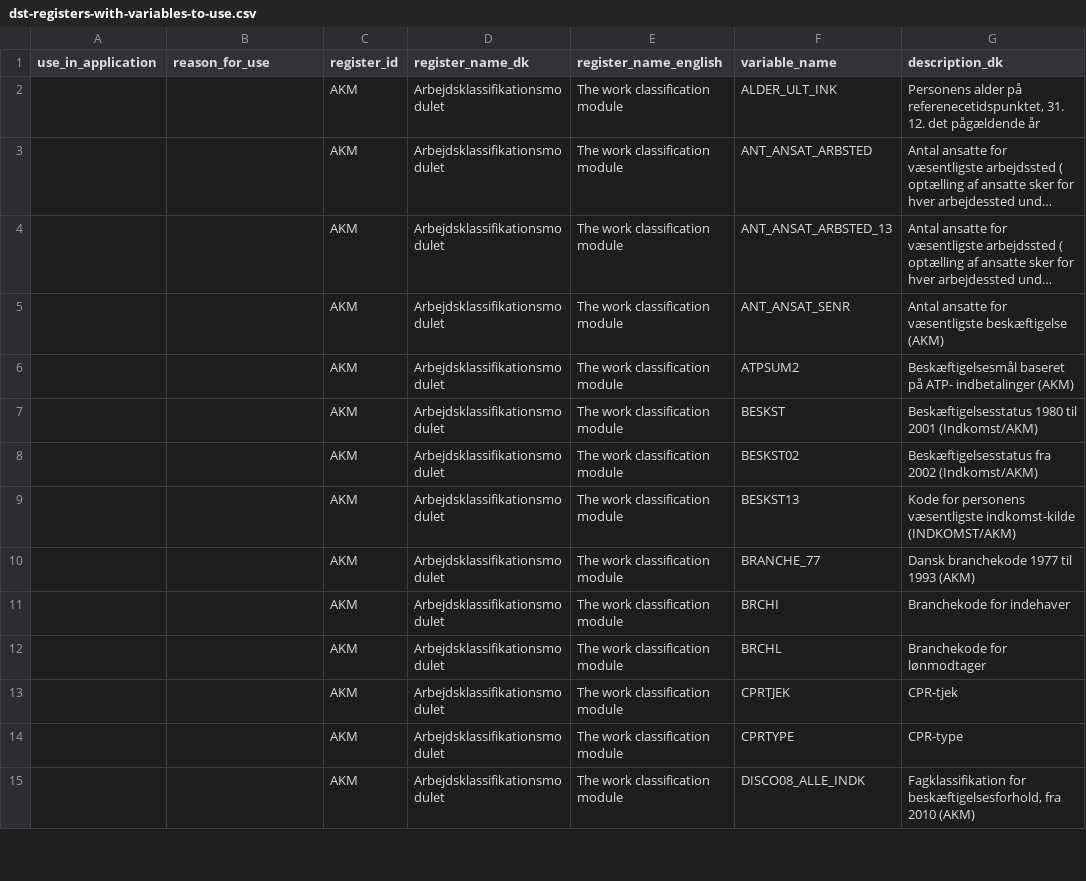
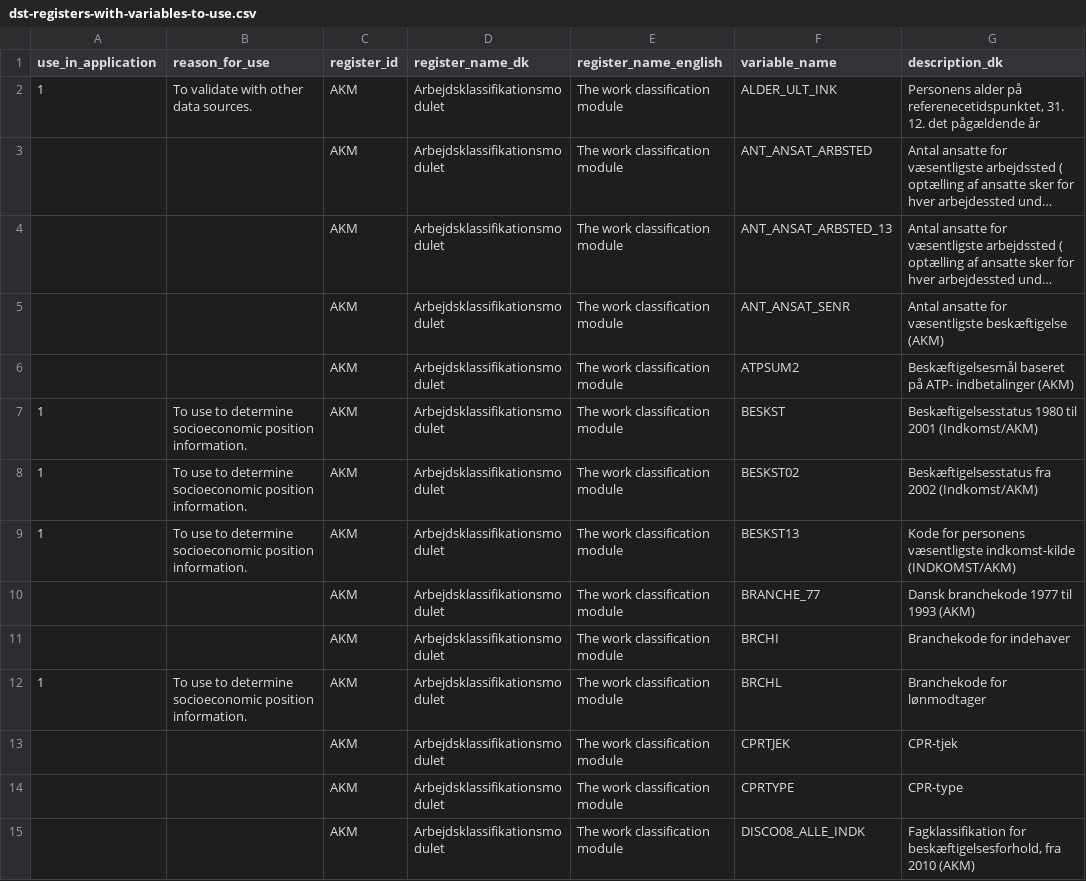
Before and after one commit to steno-aarhus/darter-project, a CSV file: data/dst-registers-with-variables-to-use.csv, drawn as a sheet; only a part is shown; long unchanged cells end in …; the diff covers the shown part only; the diff names each change by its address in the sheet, - before the commit and + after, or states it on an @@ line.

Commit message:
complete more registers and which variables to use.

```diff
--- a/data/dst-registers-with-variables-to-use.csv
+++ b/data/dst-registers-with-variables-to-use.csv
-A2 (use_in_application): (empty)
+A2 (use_in_application): 1
-B2 (reason_for_use): (empty)
+B2 (reason_for_use): To validate with other data sources.
-A7:A9 (use_in_application): (empty)
+A7:A9 (use_in_application): 1
-B7:B9 (reason_for_use): (empty)
+B7:B9 (reason_for_use): To use to determine socioeconomic position information.
-A12 (use_in_application): (empty)
+A12 (use_in_application): 1
-B12 (reason_for_use): (empty)
+B12 (reason_for_use): To use to determine socioeconomic position information.
```
Also changed, not shown: 126 edited cells elsewhere in this file.
